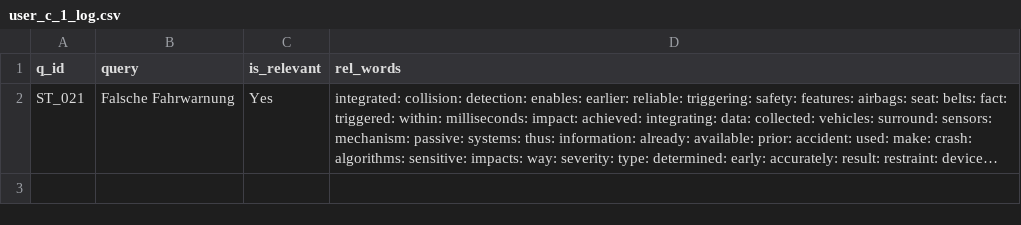
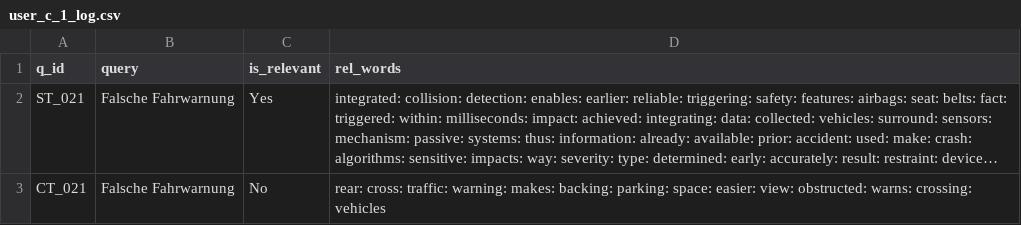
Before and after one commit to vijusudhi/cltr_web_app, a CSV file: logs/user_c_1_log.csv, drawn as a sheet; long unchanged cells end in …; the diff names each change by its address in the sheet, - before the commit and + after, or states it on an @@ line.

Commit message:
User user_c_1 updating via PyGithub

```diff
--- a/logs/user_c_1_log.csv
+++ b/logs/user_c_1_log.csv
+row 3: CT_021 | Falsche Fahrwarnung | No | rear: cross: traffic: warning: makes: backing: parking: space: easier: view: obstructed: warns: crossing: vehicles
```
